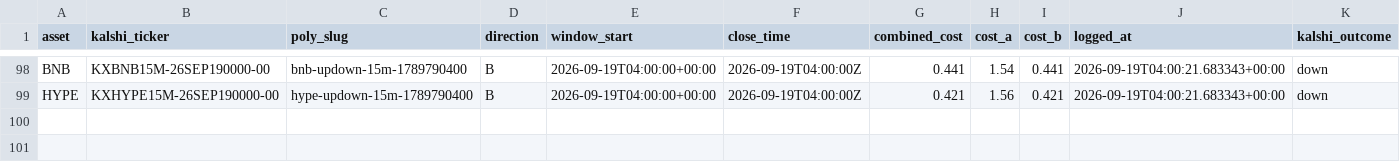
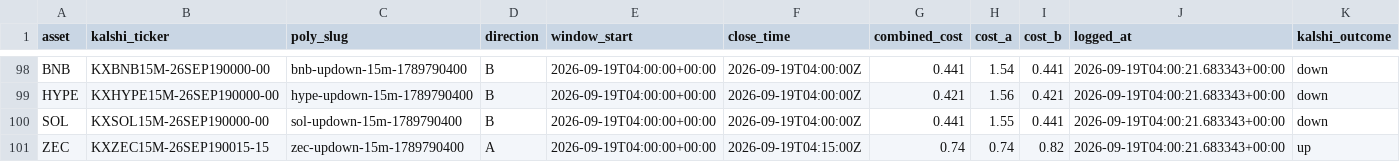
Before and after one commit to Prinxe-crypto/Gap-maker, a CSV file: closed_positions.csv, drawn as a sheet; only a part is shown, gaps mark what is left out; rows hold the shown columns only; the diff names each change by its address in the sheet, - before the commit and + after, or states it on an @@ line.

```diff
--- a/closed_positions.csv
+++ b/closed_positions.csv
+row 100: SOL | KXSOL15M-26SEP190000-00 | sol-updown-15m-1789790400 | B | 2026-09-19T04:00:00+00:00 | 2026-09-19T04:00:00Z | 0.441 | 1.55 | 0.441 | 2026-09-19T04:00:21.683343+00:00 | down
+row 101: ZEC | KXZEC15M-26SEP190015-15 | zec-updown-15m-1789790400 | A | 2026-09-19T04:00:00+00:00 | 2026-09-19T04:15:00Z | 0.74 | 0.74 | 0.82 | 2026-09-19T04:00:21.683343+00:00 | up
```
Also changed, not shown: open_positions.csv.
